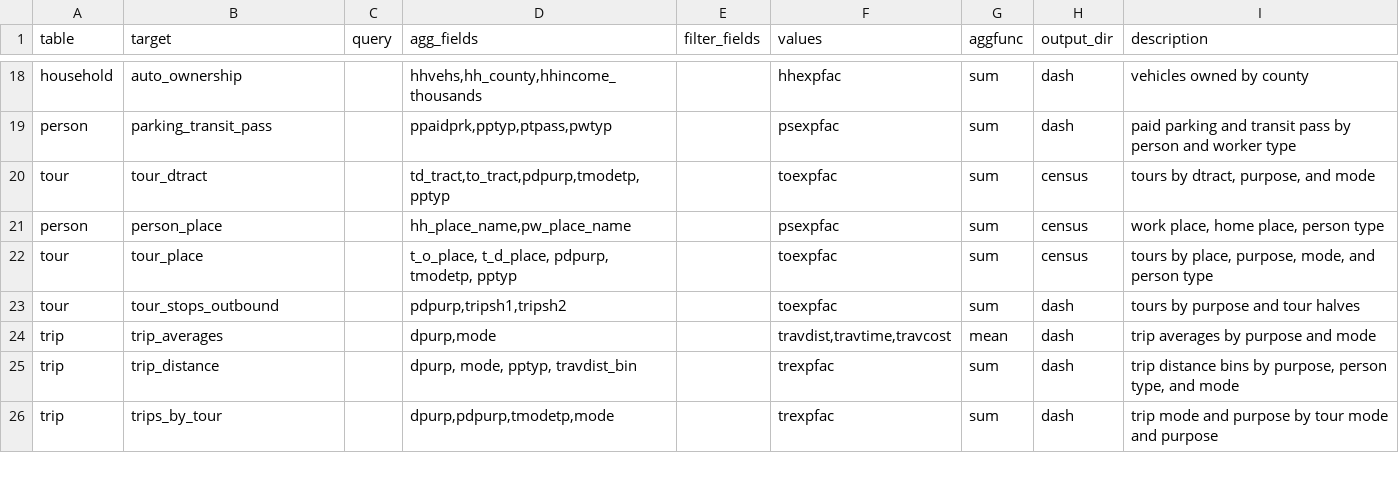
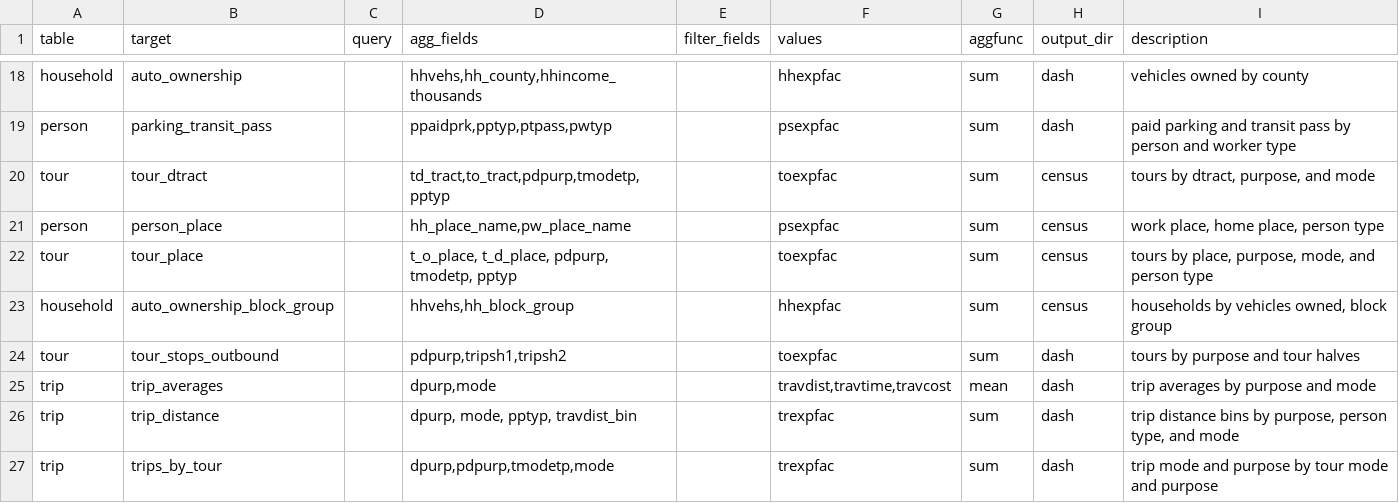
Before and after one commit to psrc/soundcast, a CSV file: inputs/model/summaries/agg_expressions.csv, drawn as a sheet; only a part is shown, gaps mark what is left out.

Commit message:
adding auto ownership census summary

```diff
--- a/inputs/model/summaries/agg_expressions.csv
+++ b/inputs/model/summaries/agg_expressions.csv
@@ -22,2 +22,3 @@ person,person_place,,"hh_place_name,pw_place_name",,psexpfac,sum,census,"work pl
 tour,tour_place,,"t_o_place, t_d_place, pdpurp, tmodetp, pptyp",,toexpfac,sum,census,"tours by place, purpose, mode, and person type"
+household,auto_ownership_block_group,,"hhvehs,hh_block_group",,hhexpfac,sum,census,"households by vehicles owned, block group"
 tour,tour_stops_outbound,,"pdpurp,tripsh1,tripsh2",,toexpfac,sum,dash,tours by purpose and tour halves
```
Also changed, not shown: inputs/model/summaries/geography_lookup.csv, 1 other file.
